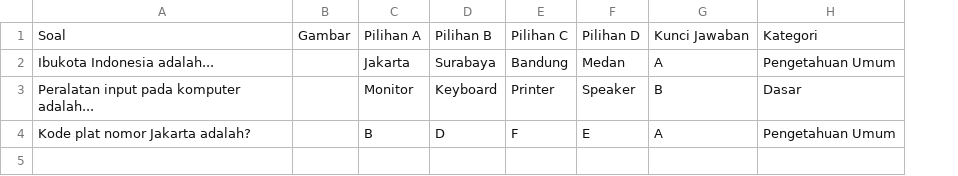
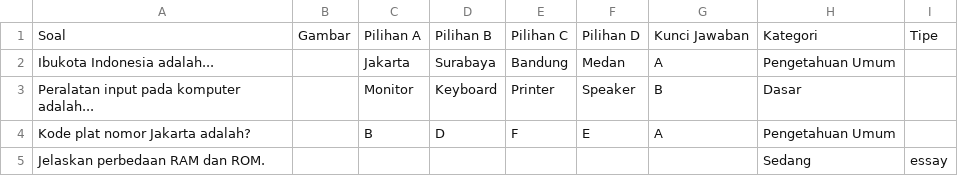
Before and after one commit to AryaWiratama26/new-cbt-labinformatika, a CSV file: template_soal.csv, drawn as a sheet; the diff names each change by its address in the sheet, - before the commit and + after, or states it on an @@ line.

Commit message:
feat: essay question type with manual grading
- Question TYPE_ESSAY + isEssay/needsManualGrading; pending grading
  generalized from coding-only (Answer, ExamSession, scoring)
- Bank soal: CRUD essay, CSV Tipe column, DOCX Tipe line, templates
- Student attempt textarea with autosave + 10k char limit; pending
  submit flow; review page renders essay answers
- Manual grading + reports cover essay; AI grading stays coding-only

```diff
--- a/template_soal.csv
+++ b/template_soal.csv
+column I, row 1: Tipe
+row 5: Jelaskan perbedaan RAM dan ROM. |  |  |  |  |  |  | Sedang | essay
```
Also changed, not shown: 18 other files.
